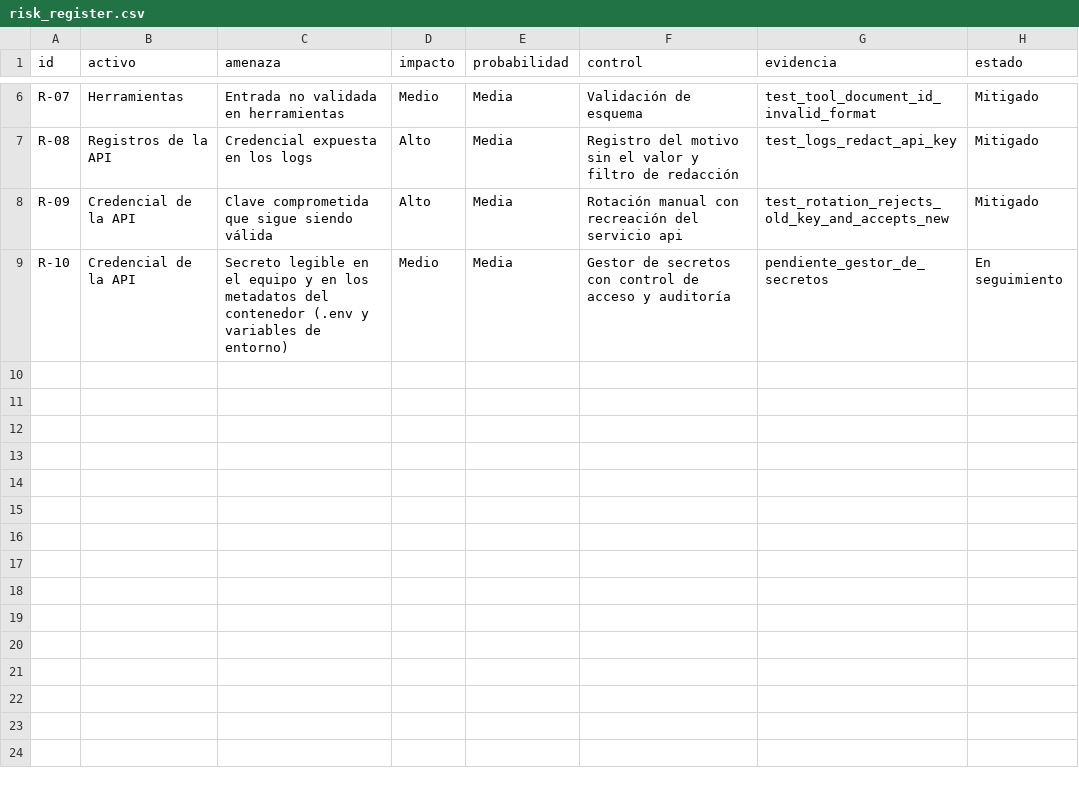
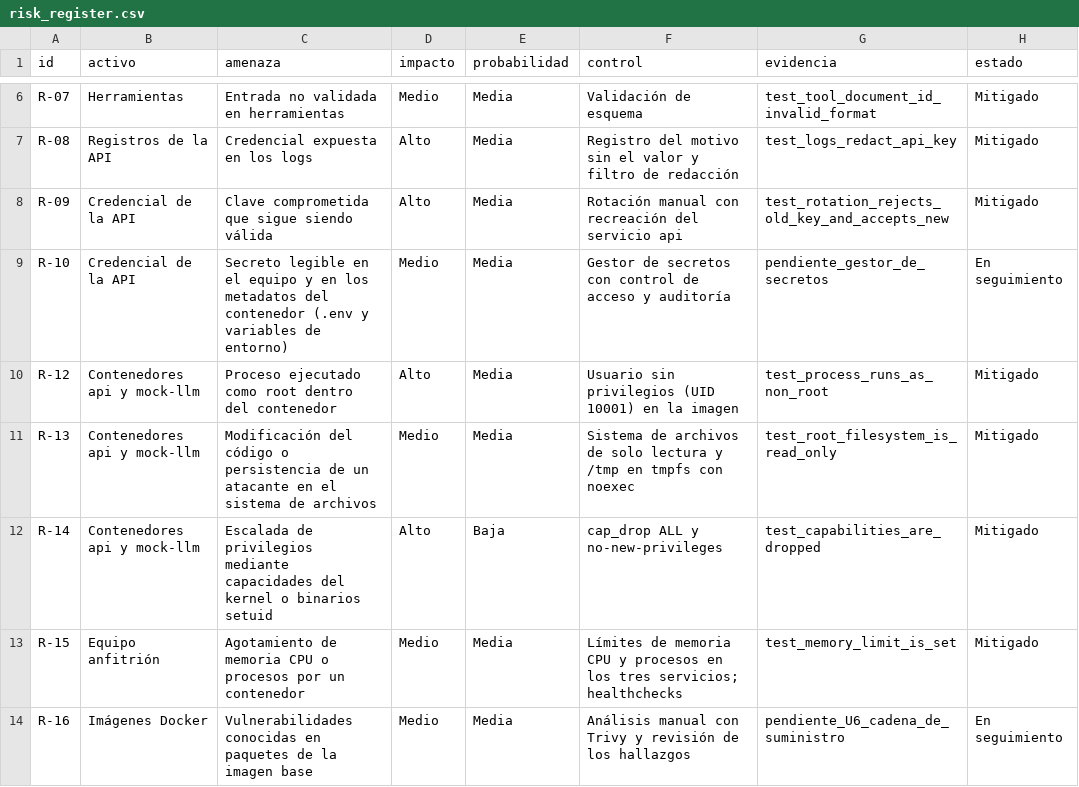
Before and after one commit to Datiacode-Tech/devsecops-ia-labs, a CSV file: security/risk_register.csv, drawn as a sheet; only a part is shown, gaps mark what is left out.

Commit message:
Unidad 5: publicar ejemplos de seguridad y endurecimiento de contenedores
Cuatro ejemplos: auditoría de los contenedores, ejecución sin root, sistema
de archivos de solo lectura y análisis de imágenes con Trivy.

El laboratorio incorpora además capacidades eliminadas, no-new-privileges,
red interna, límites de recursos y healthchecks, comprobados por las pruebas.
Se conservan la solución de la Unidad 3 y el ejemplo de Docker Compose
Secrets de la Unidad 4. 59 pruebas.

```diff
--- a/security/risk_register.csv
+++ b/security/risk_register.csv
@@ -9 +9,6 @@ R-09,Credencial de la API,Clave comprometida que sigue siendo válida,Alto,Media
 R-10,Credencial de la API,Secreto legible en el equipo y en los metadatos del contenedor (.env y variables de entorno),Medio,Media,Gestor de secretos con control de acceso y auditoría,pendiente_gestor_de_secretos,En seguimiento
+R-12,Contenedores api y mock-llm,Proceso ejecutado como root dentro del contenedor,Alto,Media,Usuario sin privilegios (UID 10001) en la imagen,test_process_runs_as_non_root,Mitigado
+R-13,Contenedores api y mock-llm,Modificación del código o persistencia de un atacante en el sistema de archivos,Medio,Media,Sistema de archivos de solo lectura y /tmp en tmpfs con noexec,test_root_filesystem_is_read_only,Mitigado
+R-14,Contenedores api y mock-llm,Escalada de privilegios mediante capacidades del kernel o binarios setuid,Alto,Baja,cap_drop ALL y no-new-privileges,test_capabilities_are_dropped,Mitigado
+R-15,Equipo anfitrión,Agotamiento de memoria CPU o procesos por un contenedor,Medio,Media,Límites de memoria CPU y procesos en los tres servicios; healthchecks,test_memory_limit_is_set,Mitigado
+R-16,Imágenes Docker,Vulnerabilidades conocidas en paquetes de la imagen base,Medio,Media,Análisis manual con Trivy y revisión de los hallazgos,pendiente_U6_cadena_de_suministro,En seguimiento
```
Also changed, not shown: 10 other files.
